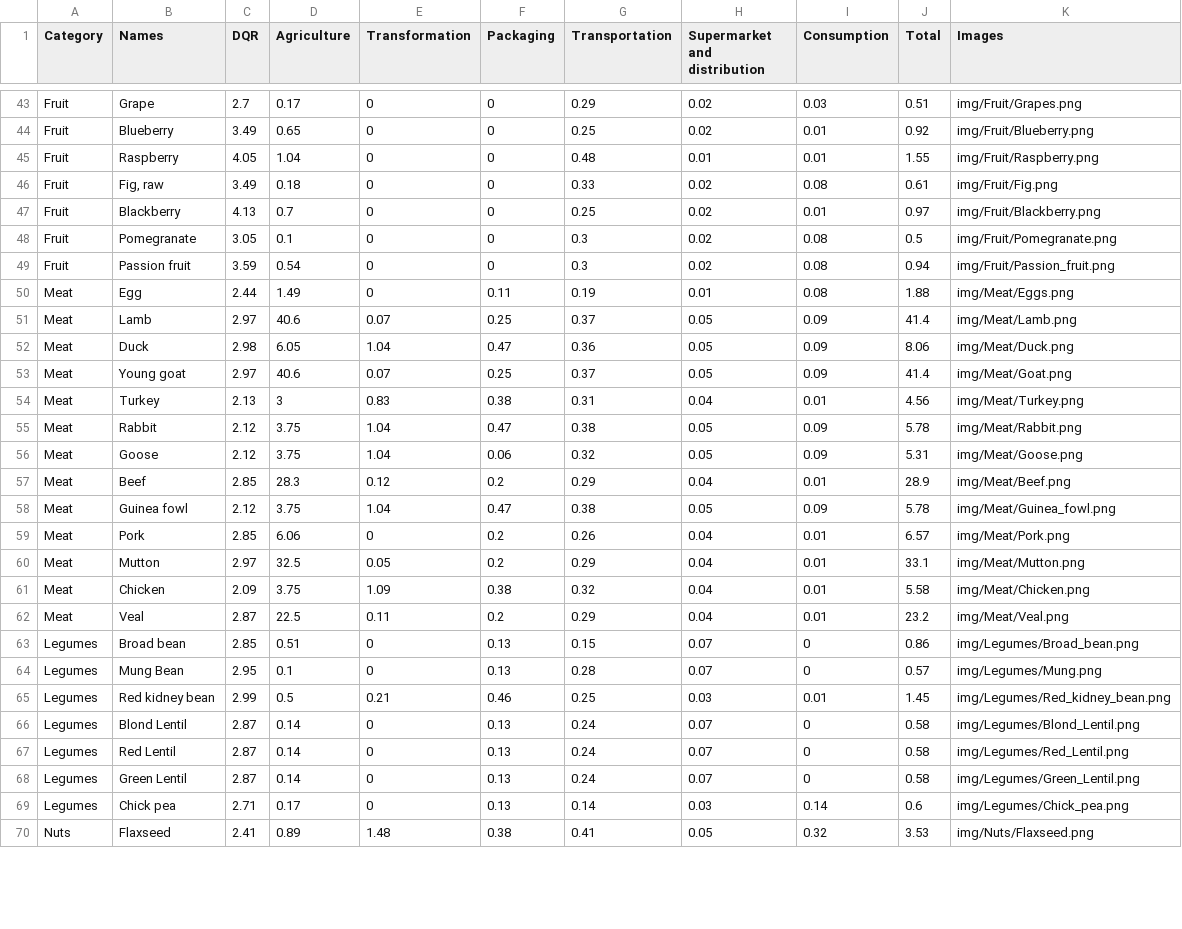
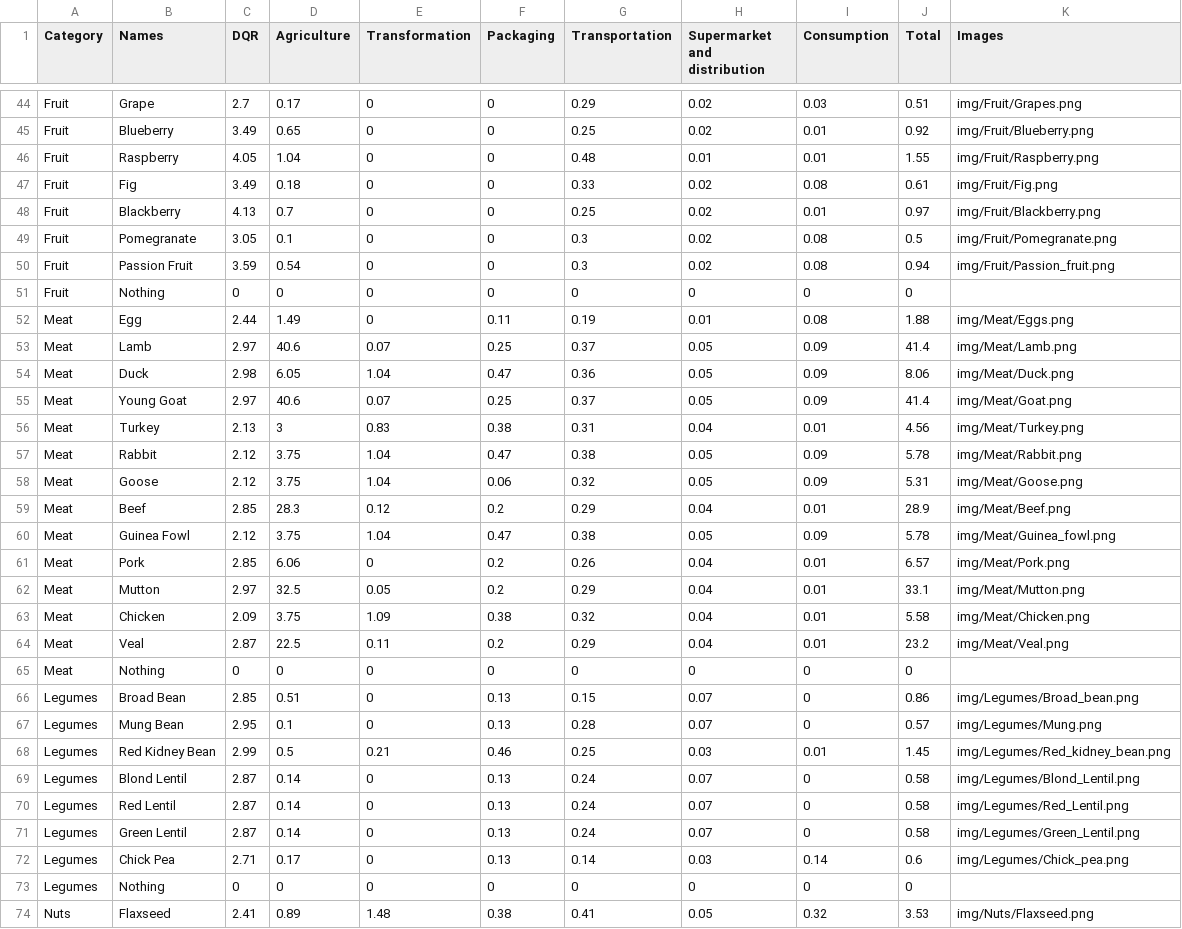
Before and after one commit to RishantGod/Food_Chart, a CSV file: Data_with_pics.csv, drawn as a sheet; only a part is shown, gaps mark what is left out; the diff covers the shown part only.

Commit message:
Adding a nothing row after each category to add space

```diff
--- a/Data_with_pics.csv
+++ b/Data_with_pics.csv
@@ -45,6 +46,7 @@ Fruit,Blueberry,3.49,0.65,0,0,0.25,0.02,0.01,0.92,"img/Fruit/Blueberry.png"
 Fruit,Raspberry,4.05,1.04,0,0,0.48,0.01,0.01,1.55,"img/Fruit/Raspberry.png"
-Fruit,"Fig, raw",3.49,0.18,0,0,0.33,0.02,0.08,0.61,"img/Fruit/Fig.png"
+Fruit,Fig,3.49,0.18,0,0,0.33,0.02,0.08,0.61,"img/Fruit/Fig.png"
 Fruit,Blackberry,4.13,0.7,0,0,0.25,0.02,0.01,0.97,"img/Fruit/Blackberry.png"
 Fruit,Pomegranate,3.05,0.1,0,0,0.3,0.02,0.08,0.5,"img/Fruit/Pomegranate.png"
-Fruit,Passion fruit,3.59,0.54,0,0,0.3,0.02,0.08,0.94,"img/Fruit/Passion_fruit.png"
+Fruit,Passion Fruit,3.59,0.54,0,0,0.3,0.02,0.08,0.94,"img/Fruit/Passion_fruit.png"
+Fruit,Nothing,0,0,0,0,0,0,0,0,""
 Meat,Egg,2.44,1.49,0,0.11,0.19,0.01,0.08,1.88,"img/Meat/Eggs.png"
@@ -52,3 +54,3 @@ Meat,Lamb,2.97,40.6,0.07,0.25,0.37,0.05,0.09,41.4,"img/Meat/Lamb.png"
 Meat,Duck,2.98,6.05,1.04,0.47,0.36,0.05,0.09,8.06,"img/Meat/Duck.png"
-Meat,Young goat,2.97,40.6,0.07,0.25,0.37,0.05,0.09,41.4,"img/Meat/Goat.png"
+Meat,Young Goat,2.97,40.6,0.07,0.25,0.37,0.05,0.09,41.4,"img/Meat/Goat.png"
 Meat,Turkey,2.13,3,0.83,0.38,0.31,0.04,0.01,4.56,"img/Meat/Turkey.png"
@@ -57,3 +59,3 @@ Meat,Goose,2.12,3.75,1.04,0.06,0.32,0.05,0.09,5.31,"img/Meat/Goose.png"
 Meat,Beef,2.85,28.3,0.12,0.2,0.29,0.04,0.01,28.9,"img/Meat/Beef.png"
-Meat,Guinea fowl,2.12,3.75,1.04,0.47,0.38,0.05,0.09,5.78,"img/Meat/Guinea_fowl.png"
+Meat,Guinea Fowl,2.12,3.75,1.04,0.47,0.38,0.05,0.09,5.78,"img/Meat/Guinea_fowl.png"
 Meat,Pork,2.85,6.06,0,0.2,0.26,0.04,0.01,6.57,"img/Meat/Pork.png"
@@ -62,5 +64,6 @@ Meat,Chicken,2.09,3.75,1.09,0.38,0.32,0.04,0.01,5.58,"img/Meat/Chicken.png"
 Meat,Veal,2.87,22.5,0.11,0.2,0.29,0.04,0.01,23.2,"img/Meat/Veal.png"
-Legumes,Broad bean,2.85,0.51,0,0.13,0.15,0.07,0,0.86,"img/Legumes/Broad_bean.png"
+Meat,Nothing,0,0,0,0,0,0,0,0,""
+Legumes,Broad Bean,2.85,0.51,0,0.13,0.15,0.07,0,0.86,"img/Legumes/Broad_bean.png"
 Legumes,Mung Bean,2.95,0.1,0,0.13,0.28,0.07,0,0.57,"img/Legumes/Mung.png"
-Legumes,Red kidney bean,2.99,0.5,0.21,0.46,0.25,0.03,0.01,1.45,"img/Legumes/Red_kidney_bean.png"
+Legumes,Red Kidney Bean,2.99,0.5,0.21,0.46,0.25,0.03,0.01,1.45,"img/Legumes/Red_kidney_bean.png"
 Legumes,Blond Lentil,2.87,0.14,0,0.13,0.24,0.07,0,0.58,"img/Legumes/Blond_Lentil.png"
@@ -68,3 +71,4 @@ Legumes,Red Lentil,2.87,0.14,0,0.13,0.24,0.07,0,0.58,"img/Legumes/Red_Lentil.png
 Legumes,Green Lentil,2.87,0.14,0,0.13,0.24,0.07,0,0.58,"img/Legumes/Green_Lentil.png"
-Legumes,Chick pea,2.71,0.17,0,0.13,0.14,0.03,0.14,0.6,"img/Legumes/Chick_pea.png"
+Legumes,Chick Pea,2.71,0.17,0,0.13,0.14,0.03,0.14,0.6,"img/Legumes/Chick_pea.png"
+Legumes,Nothing,0,0,0,0,0,0,0,0,""
 Nuts,Flaxseed,2.41,0.89,1.48,0.38,0.41,0.05,0.32,3.53,"img/Nuts/Flaxseed.png"
```
Also changed, not shown: 4 added rows and 24 edited cells elsewhere in this file.
